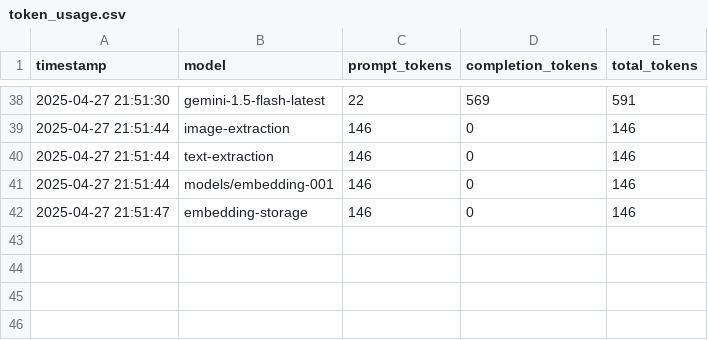
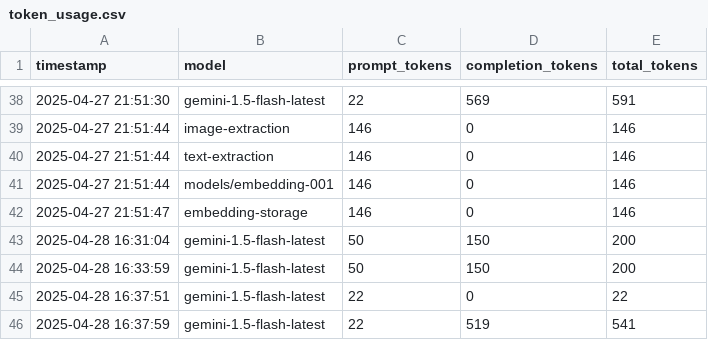
Before and after one commit to RasheedaPattan/HealthCareDiagnosis, a CSV file: logs/token_usage.csv, drawn as a sheet; only a part is shown, gaps mark what is left out.

```diff
--- a/logs/token_usage.csv
+++ b/logs/token_usage.csv
@@ -42 +42,5 @@ timestamp,model,prompt_tokens,completion_tokens,total_tokens
 2025-04-27 21:51:47,embedding-storage,146,0,146
+2025-04-28 16:31:04,gemini-1.5-flash-latest,50,150,200
+2025-04-28 16:33:59,gemini-1.5-flash-latest,50,150,200
+2025-04-28 16:37:51,gemini-1.5-flash-latest,22,0,22
+2025-04-28 16:37:59,gemini-1.5-flash-latest,22,519,541
```
Also changed, not shown: 3 other files.
